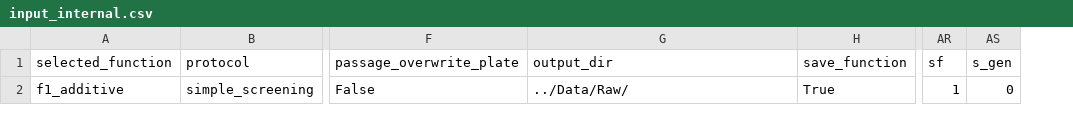
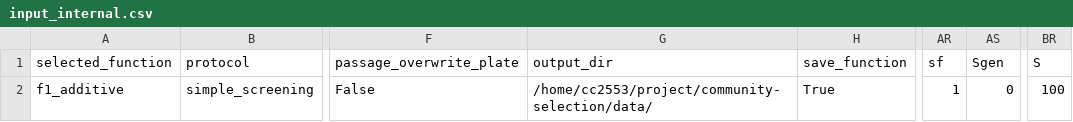
Before and after one commit to Chang-Yu-Chang/community-selection, a CSV file: Data/Mapping_Files/input_internal.csv, drawn as a sheet; only a part is shown, gaps mark what is left out; the diff names each change by its address in the sheet, - before the commit and + after, or states it on an @@ line.

```diff
--- a/Data/Mapping_Files/input_internal.csv
+++ b/Data/Mapping_Files/input_internal.csv
+column BR (S), row 2: 100
-AS1: s_gen
+AS1: Sgen
-G2 (output_dir): ../Data/Raw/
+G2 (output_dir): /home/cc2553/project/community-selection/data/
```
Also changed, not shown: 18 other files.
